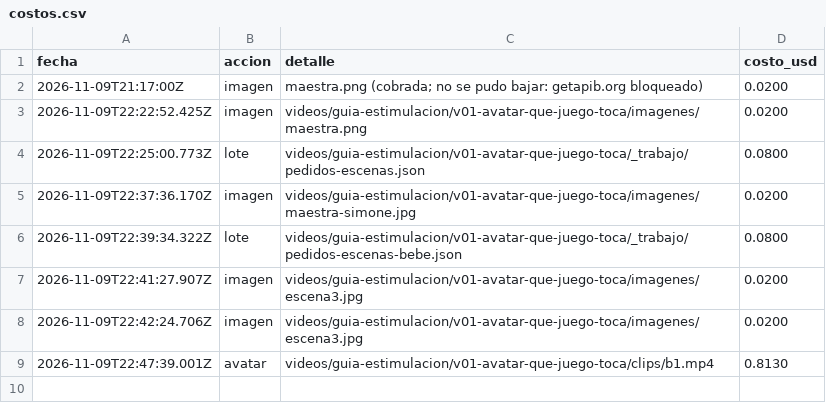
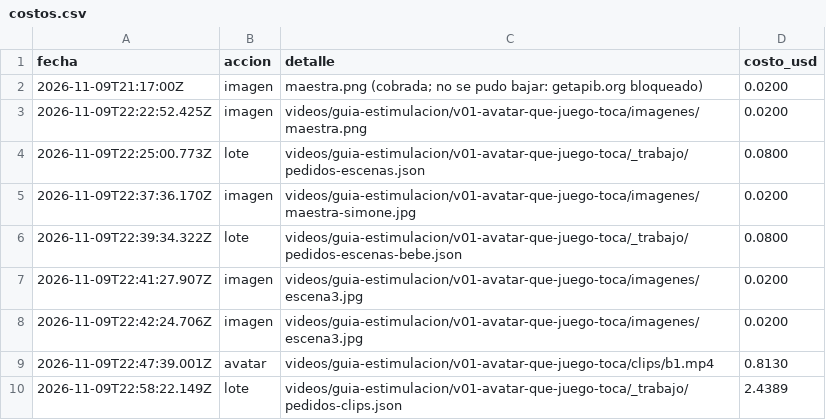
Before and after one commit to karemmontivero5-ctrl/mi-proyecto-por-favor-, a CSV file: recursos/costos.csv, drawn as a sheet.

```diff
--- a/recursos/costos.csv
+++ b/recursos/costos.csv
@@ -9 +9,2 @@ fecha,accion,detalle,costo_usd
 2026-11-09T22:47:39.001Z,avatar,"videos/guia-estimulacion/v01-avatar-que-juego-toca/clips/b1.mp4",0.8130
+2026-11-09T22:58:22.149Z,lote,"videos/guia-estimulacion/v01-avatar-que-juego-toca/_trabajo/pedidos-clips.json",2.4389
```
Also changed, not shown: 5 other files.
